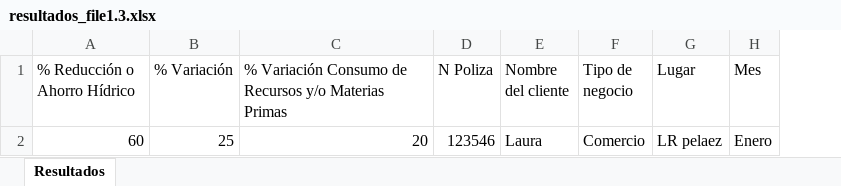
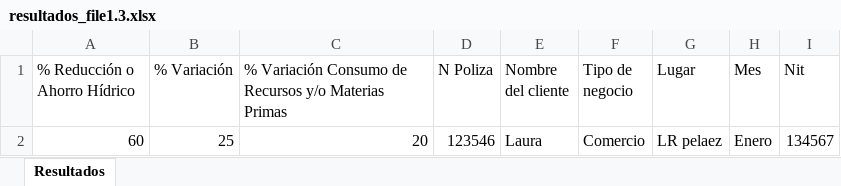
Before and after one commit to ElaDevep/backend_Ela, an Excel workbook: src/uploads/excelGenereado/resultados_file1.3.xlsx, sheet Resultados, drawn as a sheet; values as stored, in another font and other column widths than the file's, no borders; the diff names each change by its address in the sheet, - before the commit and + after, or states it on an @@ line.

```diff
--- a/src/uploads/excelGenereado/resultados_file1.3.xlsx (sheet Resultados)
+++ b/src/uploads/excelGenereado/resultados_file1.3.xlsx (sheet Resultados)
+column I (Nit), row 2: 134567
```
Also changed, not shown: src/uploads/ExcelResiduos/Modulo Residuos.xlsx, src/uploads/excelEducacion/Modulo Educacion.xlsx, 16 other files.
